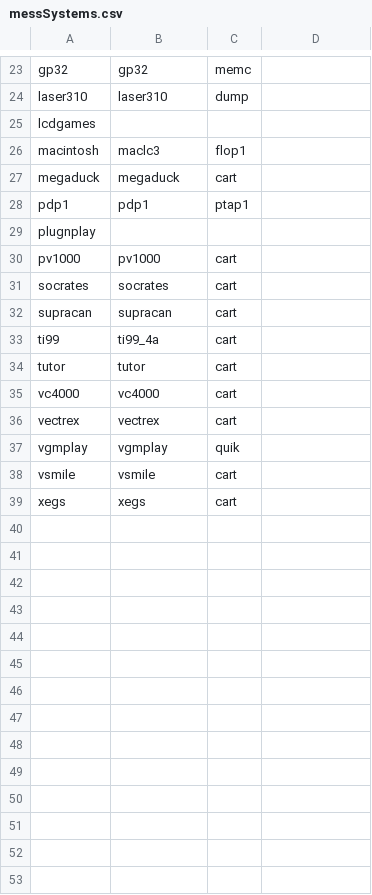
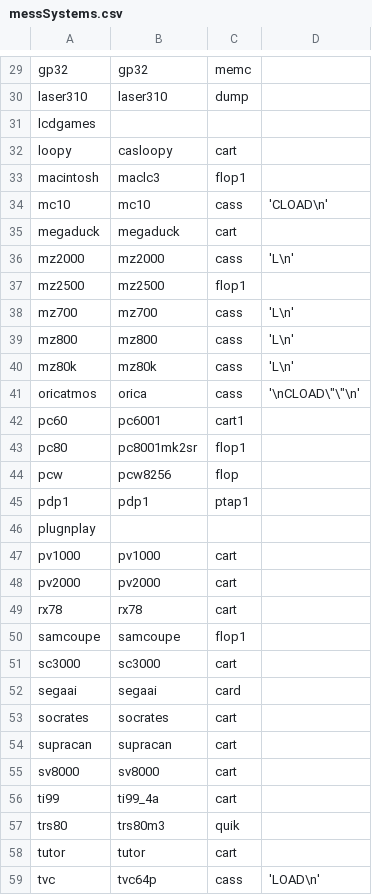
Before and after one commit to ImCoKeMaN/knulli-linux, a CSV file: package/system/knulli-configgen/data/mame/messSystems.csv, drawn as a sheet; only a part is shown, gaps mark what is left out; the shorter side is filled out with more unchanged rows; the diff covers the shown part only.

Commit message:
Updated libretro-super, added mame back, updated cores and systems with upstream versions

```diff
--- a/package/system/knulli-configgen/data/mame/messSystems.csv
+++ b/package/system/knulli-configgen/data/mame/messSystems.csv
@@ -25,4 +31,15 @@ laser310;laser310;dump;
 lcdgames;;;
+loopy;casloopy;cart;
 macintosh;maclc3;flop1;
+mc10;mc10;cass;'CLOAD\n'
 megaduck;megaduck;cart;
+mz2000;mz2000;cass;'L\n'
+mz2500;mz2500;flop1;
+mz700;mz700;cass;'L\n'
+mz800;mz800;cass;'L\n'
+mz80k;mz80k;cass;'L\n'
+oricatmos;orica;cass;'\nCLOAD\"\"\n'
+pc60;pc6001;cart1;
+pc80;pc8001mk2sr;flop1;
+pcw;pcw8256;flop;
 pdp1;pdp1;ptap1;
@@ -30,5 +47,13 @@ plugnplay;;;
 pv1000;pv1000;cart;
+pv2000;pv2000;cart;
+rx78;rx78;cart;
+samcoupe;samcoupe;flop1;
+sc3000;sc3000;cart;
+segaai;segaai;card;
 socrates;socrates;cart;
 supracan;supracan;cart;
+sv8000;sv8000;cart;
 ti99;ti99_4a;cart;
+trs80;trs80m3;quik;
 tutor;tutor;cart;
+tvc;tvc64p;cass;'LOAD\n'
```
Also changed, not shown: 7 added rows elsewhere in this file, 25 other files.
